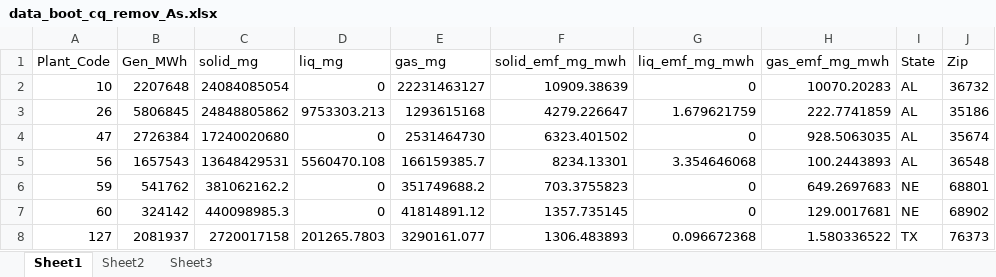
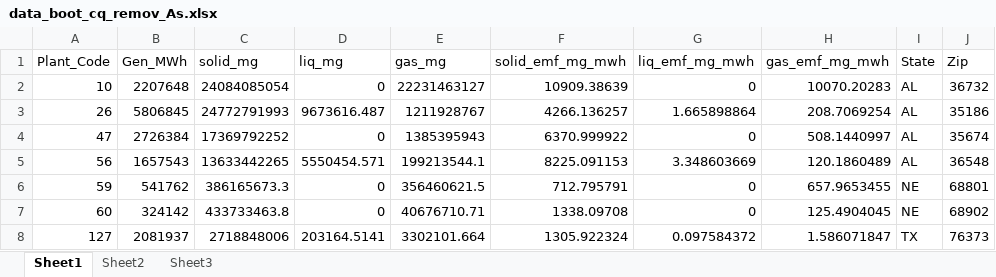
Before and after one commit to xdansun/trace_elem_cfpp_model, an Excel workbook: r_map/data_boot_cq_remov_As.xlsx, sheet Sheet1, drawn as a sheet; only a part is shown; values as stored, in another font and other column widths than the file's, no borders; the diff covers the shown part only; the diff names each change by its address in the sheet, - before the commit and + after, or states it on an @@ line.

```diff
--- a/r_map/data_boot_cq_remov_As.xlsx (sheet Sheet1)
+++ b/r_map/data_boot_cq_remov_As.xlsx (sheet Sheet1)
-C3 (solid_mg): 24848805862
+C3 (solid_mg): 24772791993
-D3 (liq_mg): 9753303.213
+D3 (liq_mg): 9673616.487
-E3 (gas_mg): 1293615168
+E3 (gas_mg): 1211928767
-F3 (solid_emf_mg_mwh): 4279.226647
+F3 (solid_emf_mg_mwh): 4266.136257
-G3 (liq_emf_mg_mwh): 1.679621759
+G3 (liq_emf_mg_mwh): 1.665898864
-H3 (gas_emf_mg_mwh): 222.7741859
+H3 (gas_emf_mg_mwh): 208.7069254
-C4 (solid_mg): 17240020680
+C4 (solid_mg): 17369792252
-E4 (gas_mg): 2531464730
+E4 (gas_mg): 1385395943
-F4 (solid_emf_mg_mwh): 6323.401502
+F4 (solid_emf_mg_mwh): 6370.999922
-H4 (gas_emf_mg_mwh): 928.5063035
+H4 (gas_emf_mg_mwh): 508.1440997
-C5 (solid_mg): 13648429531
+C5 (solid_mg): 13633442265
-D5 (liq_mg): 5560470.108
+D5 (liq_mg): 5550454.571
-E5 (gas_mg): 166159385.7
+E5 (gas_mg): 199213544.1
-F5 (solid_emf_mg_mwh): 8234.13301
+F5 (solid_emf_mg_mwh): 8225.091153
-G5 (liq_emf_mg_mwh): 3.354646068
+G5 (liq_emf_mg_mwh): 3.348603669
-H5 (gas_emf_mg_mwh): 100.2443893
+H5 (gas_emf_mg_mwh): 120.1860489
-C6 (solid_mg): 381062162.2
+C6 (solid_mg): 386165673.3
-E6 (gas_mg): 351749688.2
+E6 (gas_mg): 356460621.5
-F6 (solid_emf_mg_mwh): 703.3755823
+F6 (solid_emf_mg_mwh): 712.795791
-H6 (gas_emf_mg_mwh): 649.2697683
+H6 (gas_emf_mg_mwh): 657.9653455
-C7 (solid_mg): 440098985.3
+C7 (solid_mg): 433733463.8
-E7 (gas_mg): 41814891.12
+E7 (gas_mg): 40676710.71
-F7 (solid_emf_mg_mwh): 1357.735145
+F7 (solid_emf_mg_mwh): 1338.09708
-H7 (gas_emf_mg_mwh): 129.0017681
+H7 (gas_emf_mg_mwh): 125.4904045
-C8 (solid_mg): 2720017158
+C8 (solid_mg): 2718848006
-D8 (liq_mg): 201265.7803
+D8 (liq_mg): 203164.5141
-E8 (gas_mg): 3290161.077
+E8 (gas_mg): 3302101.664
-F8 (solid_emf_mg_mwh): 1306.483893
+F8 (solid_emf_mg_mwh): 1305.922324
-G8 (liq_emf_mg_mwh): 0.096672368
+G8 (liq_emf_mg_mwh): 0.097584372
-H8 (gas_emf_mg_mwh): 1.580336522
+H8 (gas_emf_mg_mwh): 1.586071847
```
Also changed, not shown: 4 added rows and 839 edited cells elsewhere in this sheet, data/Misc_Data/apcd_abbrev.xlsx, r_map/data_boot_cq_remov_Cl.xlsx, 53 other files.
